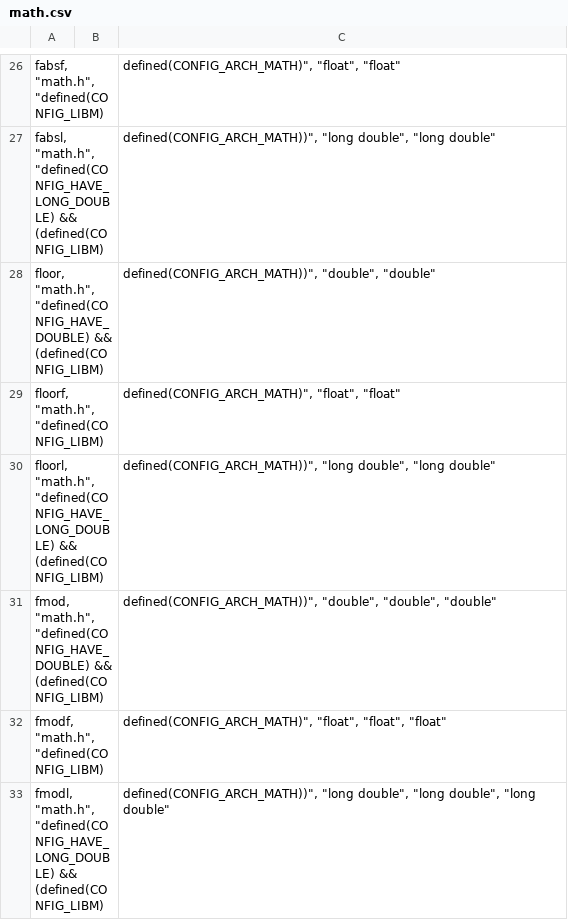
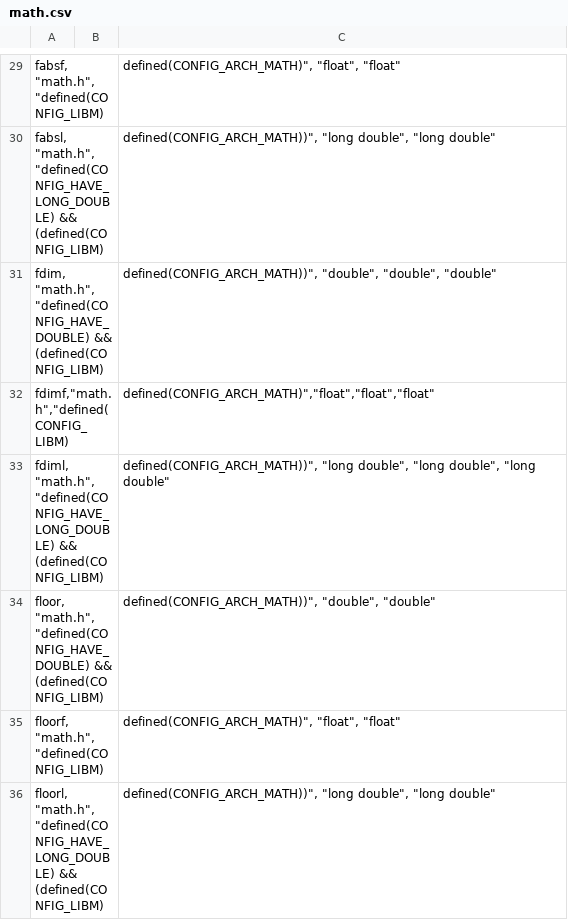
Before and after one commit to Samsung/TizenRT, a CSV file: lib/libc/math.csv, drawn as a sheet; only a part is shown, gaps mark what is left out; the shorter side is filled out with more unchanged rows; the diff covers the shown part only; the diff names each change by its address in the sheet, - before the commit and + after, or states it on an @@ line.

Commit message:
libc/math: Add missing math APIs
This patch adds missing math APIs namely 'cbrt', 'fdim', 'fmax', 'fmin' and 'hypot' to Tinyara.
These APIs are ported by referring latest 'musl-libc'.

Change-Id: I81597aa6258daacdc0cce492f2cc1a41cc2f486f
Signed-off-by: JeongchanKim  <jc_.kim@samsung.com>

```diff
--- a/lib/libc/math.csv
+++ b/lib/libc/math.csv
+row 31: fdim, "math.h", "defined(CONFIG_HAVE_DOUBLE) && (defined(CONFIG_LIBM) |  | defined(CONFIG_ARCH_MATH))", "double", "double", "double"
+row 32: fdimf,"math.h","defined(CONFIG_LIBM) |  | defined(CONFIG_ARCH_MATH)","float","float","float"
+row 33: fdiml, "math.h", "defined(CONFIG_HAVE_LONG_DOUBLE) && (defined(CONFIG_LIBM) |  | defined(CONFIG_ARCH_MATH))", "long double", "long double", "long double"
```
Also changed, not shown: 9 added rows elsewhere in this file, 21 other files.
